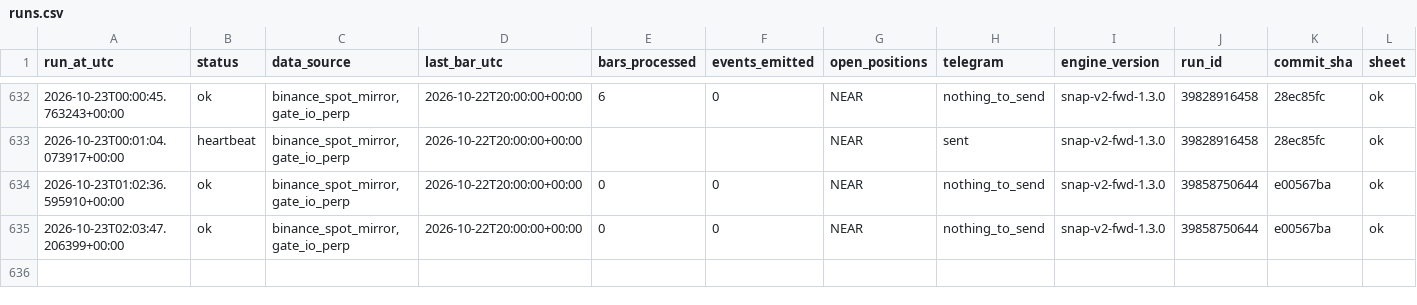
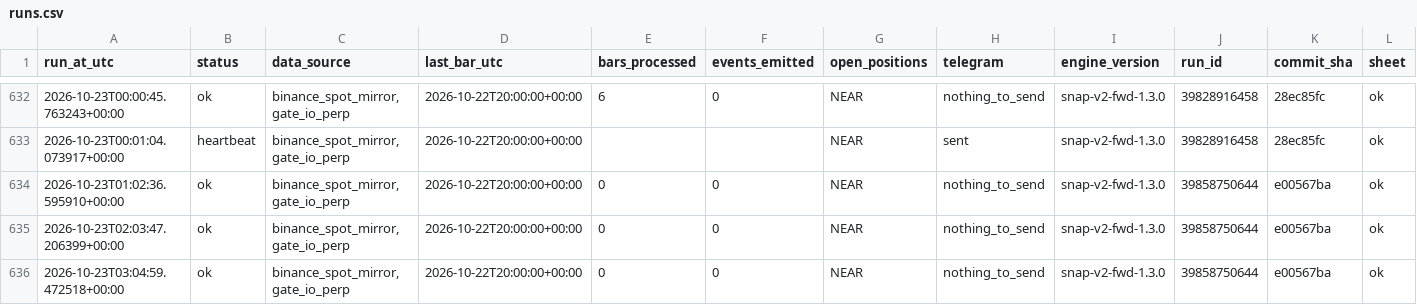
Before and after one commit to daijobudesu69/Crypto-Sequence-Snap, a CSV file: state/runs.csv, drawn as a sheet; only a part is shown, gaps mark what is left out; rows hold the shown columns only; the diff names each change by its address in the sheet, - before the commit and + after, or states it on an @@ line.

```diff
--- a/state/runs.csv
+++ b/state/runs.csv
+row 636: 2026-10-23T03:04:59.472518+00:00 | ok | binance_spot_mirror,gate_io_perp | 2026-10-22T20:00:00+00:00 | 0 | 0 | NEAR | nothing_to_send | snap-v2-fwd-1.3.0 | 39858750644 | e00567ba | ok
```
